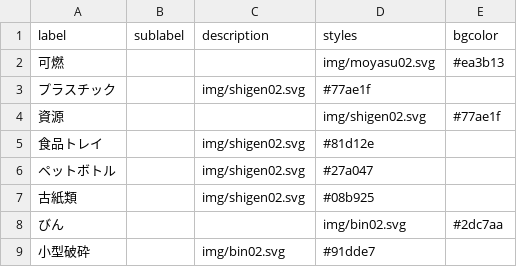
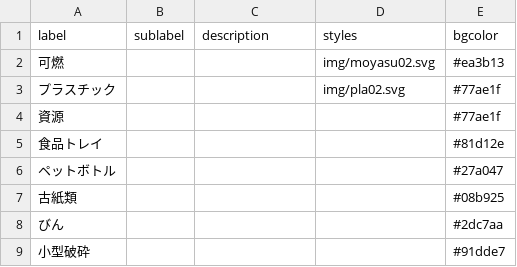
Before and after one commit to code4tottori/5374, a CSV file: data/description.csv, drawn as a sheet.

```diff
--- a/data/description.csv
+++ b/data/description.csv
@@ -2,8 +2,8 @@ label,sublabel,description,styles,bgcolor
 可燃,,,img/moyasu02.svg,#ea3b13
-プラスチック,,img/shigen02.svg,#77ae1f,
-資源,,,img/shigen02.svg,#77ae1f
-食品トレイ,,img/shigen02.svg,#81d12e,
-ペットボトル,,img/shigen02.svg,#27a047,
-古紙類,,img/shigen02.svg,#08b925,
-びん,,,img/bin02.svg,#2dc7aa
-小型破砕,,img/bin02.svg,#91dde7,
+プラスチック,,,img/pla02.svg,#77ae1f
+資源,,,,#77ae1f
+食品トレイ,,,,#81d12e
+ペットボトル,,,,#27a047
+古紙類,,,,#08b925
+びん,,,,#2dc7aa
+小型破砕,,,,#91dde7
```
Also changed, not shown: 3 other files.
